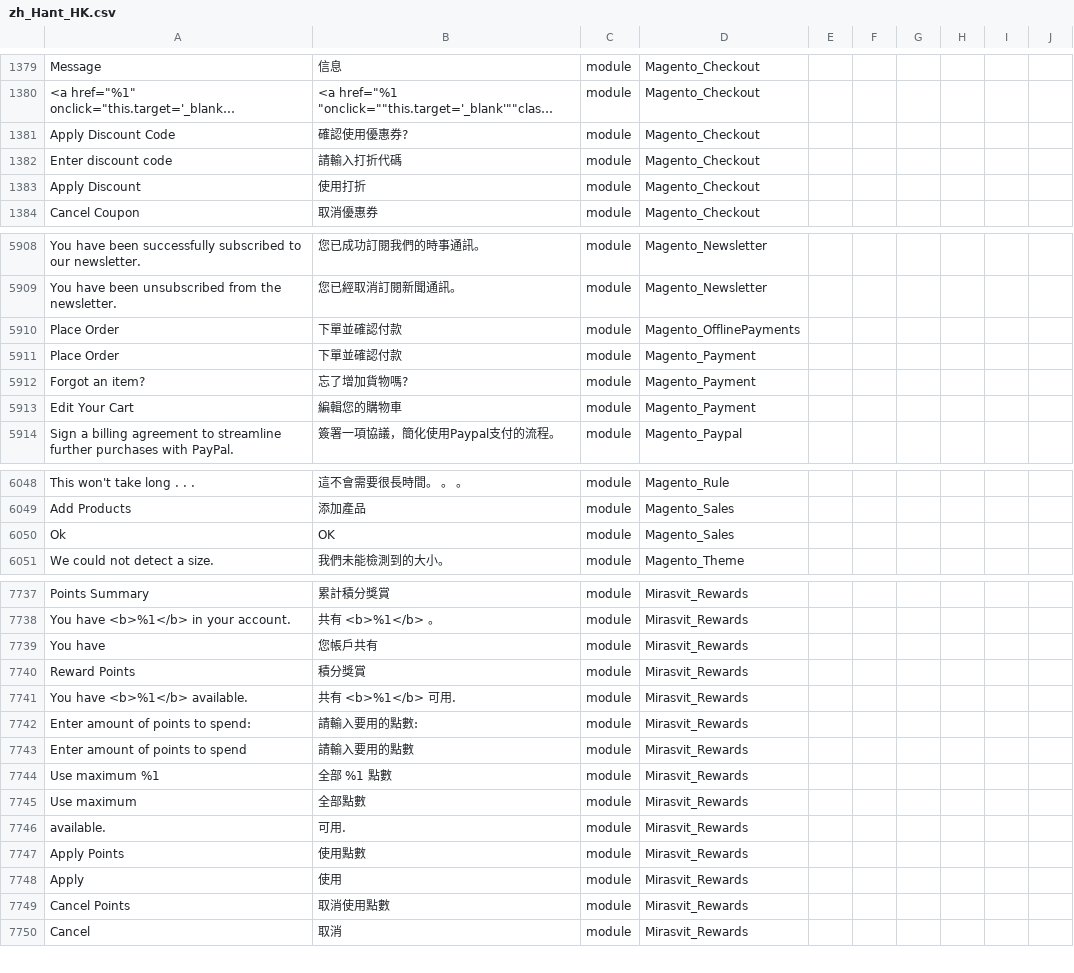
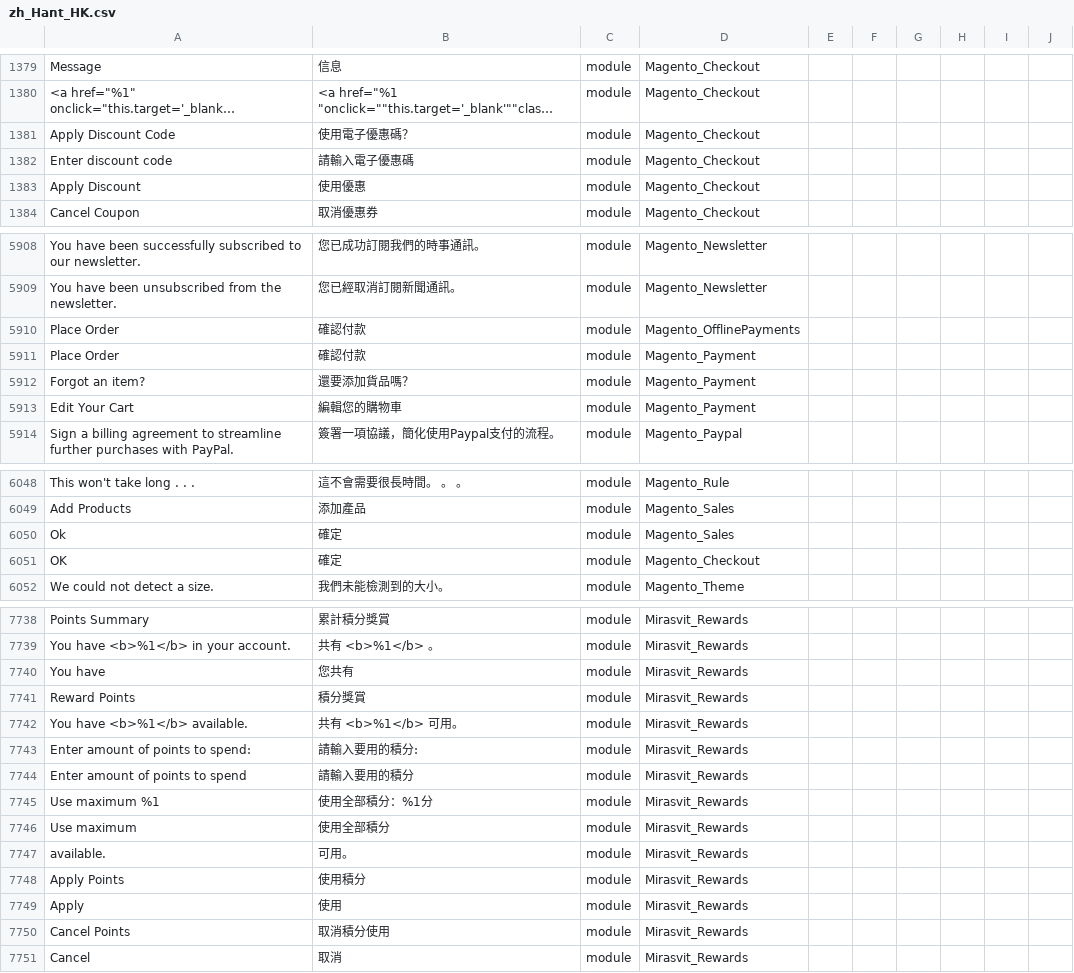
Before and after one commit to raymanjhc/Magento2Language-zh_Hant_HK, a CSV file: zh_Hant_HK.csv, drawn as a sheet; only a part is shown, gaps mark what is left out; long unchanged cells end in …; addresses are those after the commit; the diff covers the shown part only; the diff names each change by its address in the sheet, - before the commit and + after, or states it on an @@ line.

Commit message:
fix rebase commit error

```diff
--- a/zh_Hant_HK.csv
+++ b/zh_Hant_HK.csv
-B1381: 確認使用優惠券?
+B1381: 使用電子優惠碼？
-B1382: 請輸入打折代碼
+B1382: 請輸入電子優惠碼
-B1383: 使用打折
+B1383: 使用優惠
-B5910:B5911: 下單並確認付款
+B5910:B5911: 確認付款
-B5912: 忘了增加貨物嗎?
+B5912: 還要添加貨品嗎？
-B6050: OK
+B6050: 確定
+row 6051: OK | 確定 | module | Magento_Checkout
-B7740: 您帳戶共有
+B7740: 您共有
-B7742: 共有 <b>%1</b> 可用.
+B7742: 共有 <b>%1</b> 可用。
-B7743: 請輸入要用的點數:
+B7743: 請輸入要用的積分:
-B7744: 請輸入要用的點數
+B7744: 請輸入要用的積分
-B7745: 全部 %1 點數
+B7745: 使用全部積分：%1分
-B7746: 全部點數
+B7746: 使用全部積分
-B7747: 可用.
+B7747: 可用。
-B7748: 使用點數
+B7748: 使用積分
-B7750: 取消使用點數
+B7750: 取消積分使用
```
Also changed, not shown: 25 edited cells elsewhere in this file.
